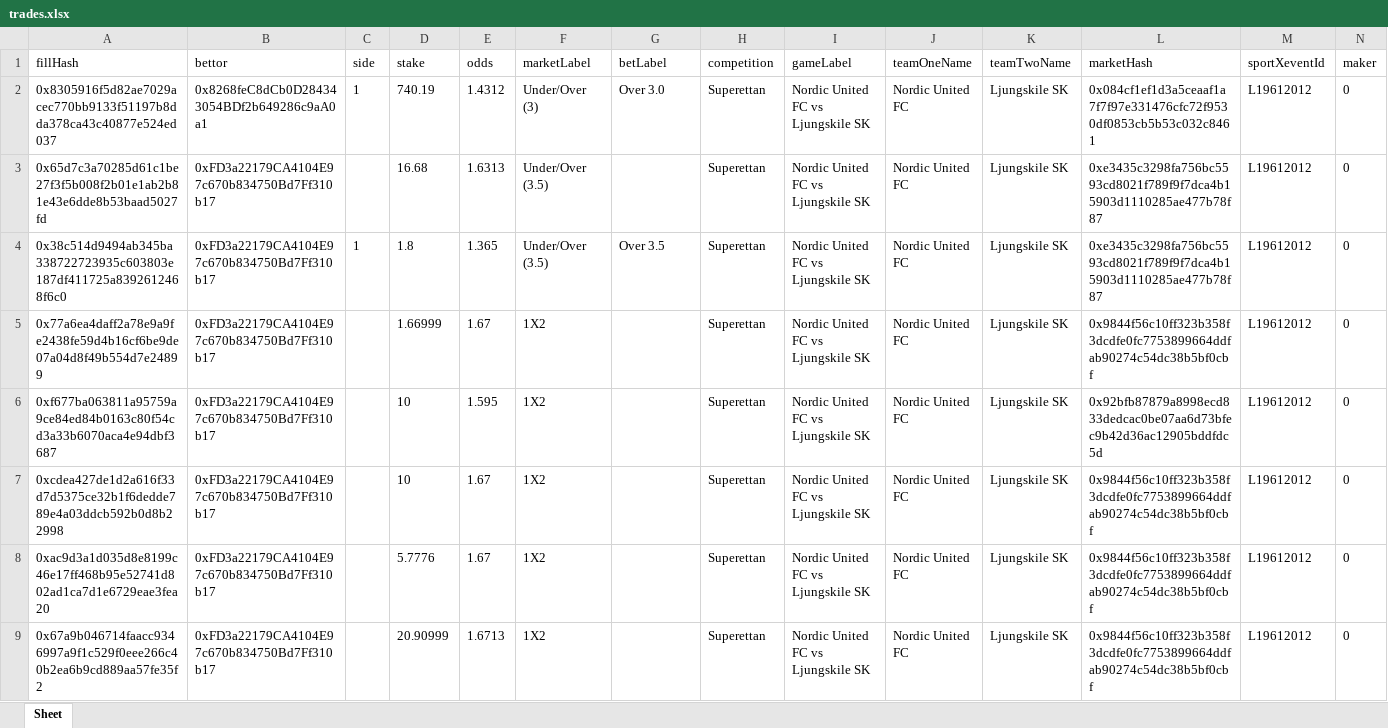
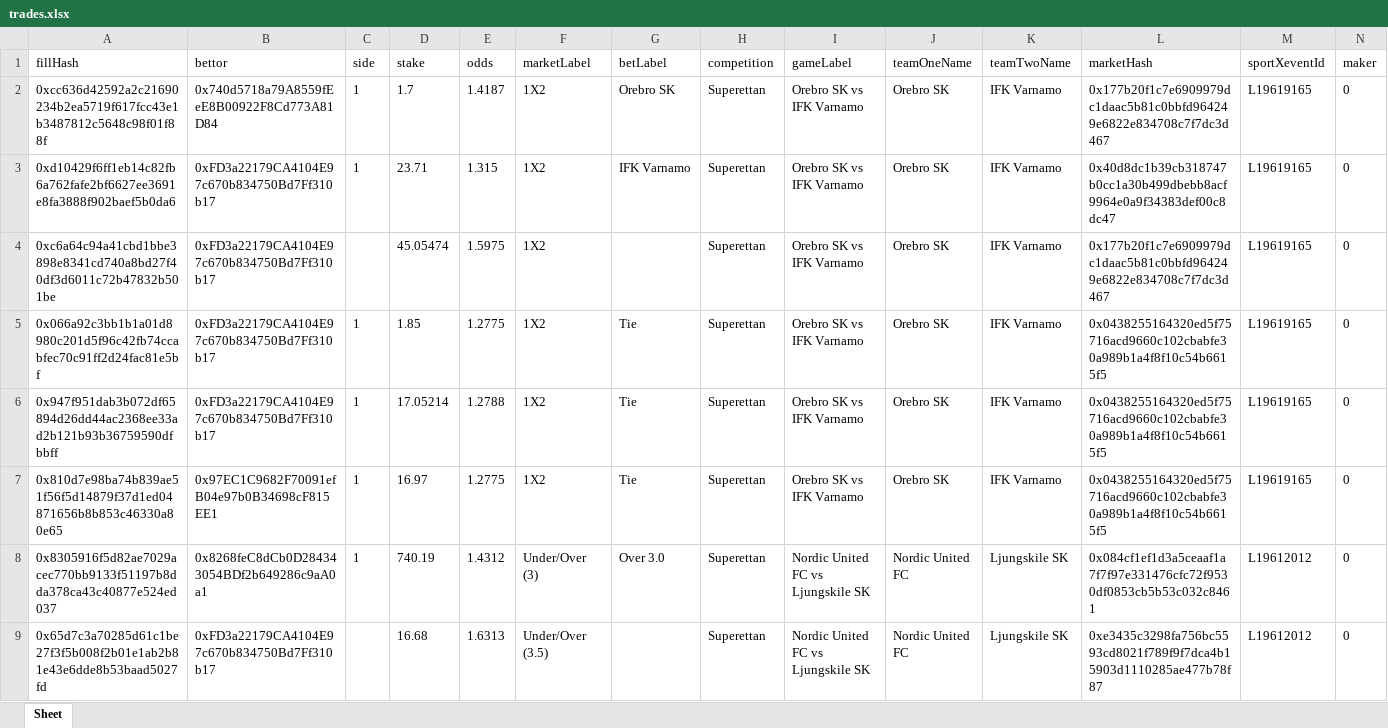
Before and after one commit to aimidas1/transactions_sxbet, an Excel workbook: data/sxbet/ligas/Superettan/trades.xlsx, sheet Sheet, drawn as a sheet; only a part is shown; the shorter side is filled out with more unchanged rows; values as stored, in another font and other column widths than the file's, no borders; rows hold the shown columns only; the diff names each change by its address in the sheet, - before the commit and + after, or states it on an @@ line.

Commit message:
Update soccer trades 2026-08-03 11:02:33 UTC

```diff
--- a/data/sxbet/ligas/Superettan/trades.xlsx (sheet Sheet)
+++ b/data/sxbet/ligas/Superettan/trades.xlsx (sheet Sheet)
+row 2: 0xcc636d42592a2c21690234b2ea5719f617fcc43e1b3487812c5648c98f01f88f | 0x740d5718a79A8559fEeE8B00922F8Cd773A81D84 | 1 | 1.7 | 1.4187 | 1X2 | Orebro SK | Superettan | Orebro SK vs IFK Varnamo | Orebro SK | IFK Varnamo | 0x177b20f1c7e6909979dc1daac5b81c0bbfd964249e6822e834708c7f7dc3d467 | L19619165 | 0
+row 3: 0xd10429f6ff1eb14c82fb6a762fafe2bf6627ee3691e8fa3888f902baef5b0da6 | 0xFD3a22179CA4104E97c670b834750Bd7Ff310b17 | 1 | 23.71 | 1.315 | 1X2 | IFK Varnamo | Superettan | Orebro SK vs IFK Varnamo | Orebro SK | IFK Varnamo | 0x40d8dc1b39cb318747b0cc1a30b499dbebb8acf9964e0a9f34383def00c8dc47 | L19619165 | 0
+row 4: 0xc6a64c94a41cbd1bbe3898e8341cd740a8bd27f40df3d6011c72b47832b501be | 0xFD3a22179CA4104E97c670b834750Bd7Ff310b17 |  | 45.05474 | 1.5975 | 1X2 |  | Superettan | Orebro SK vs IFK Varnamo | Orebro SK | IFK Varnamo | 0x177b20f1c7e6909979dc1daac5b81c0bbfd964249e6822e834708c7f7dc3d467 | L19619165 | 0
+row 5: 0x066a92c3bb1b1a01d8980c201d5f96c42fb74ccabfec70c91ff2d24fac81e5bf | 0xFD3a22179CA4104E97c670b834750Bd7Ff310b17 | 1 | 1.85 | 1.2775 | 1X2 | Tie | Superettan | Orebro SK vs IFK Varnamo | Orebro SK | IFK Varnamo | 0x0438255164320ed5f75716acd9660c102cbabfe30a989b1a4f8f10c54b6615f5 | L19619165 | 0
+row 6: 0x947f951dab3b072df65894d26dd44ac2368ee33ad2b121b93b36759590dfbbff | 0xFD3a22179CA4104E97c670b834750Bd7Ff310b17 | 1 | 17.05214 | 1.2788 | 1X2 | Tie | Superettan | Orebro SK vs IFK Varnamo | Orebro SK | IFK Varnamo | 0x0438255164320ed5f75716acd9660c102cbabfe30a989b1a4f8f10c54b6615f5 | L19619165 | 0
+row 7: 0x810d7e98ba74b839ae51f56f5d14879f37d1ed04871656b8b853c46330a80e65 | 0x97EC1C9682F70091efB04e97b0B34698cF815EE1 | 1 | 16.97 | 1.2775 | 1X2 | Tie | Superettan | Orebro SK vs IFK Varnamo | Orebro SK | IFK Varnamo | 0x0438255164320ed5f75716acd9660c102cbabfe30a989b1a4f8f10c54b6615f5 | L19619165 | 0
```
Also changed, not shown: data/sxbet/ligas/Allsvenskan/trades.xlsx, data/sxbet/ligas/Champions League_UEFA/trades.xlsx, 21 other files.
